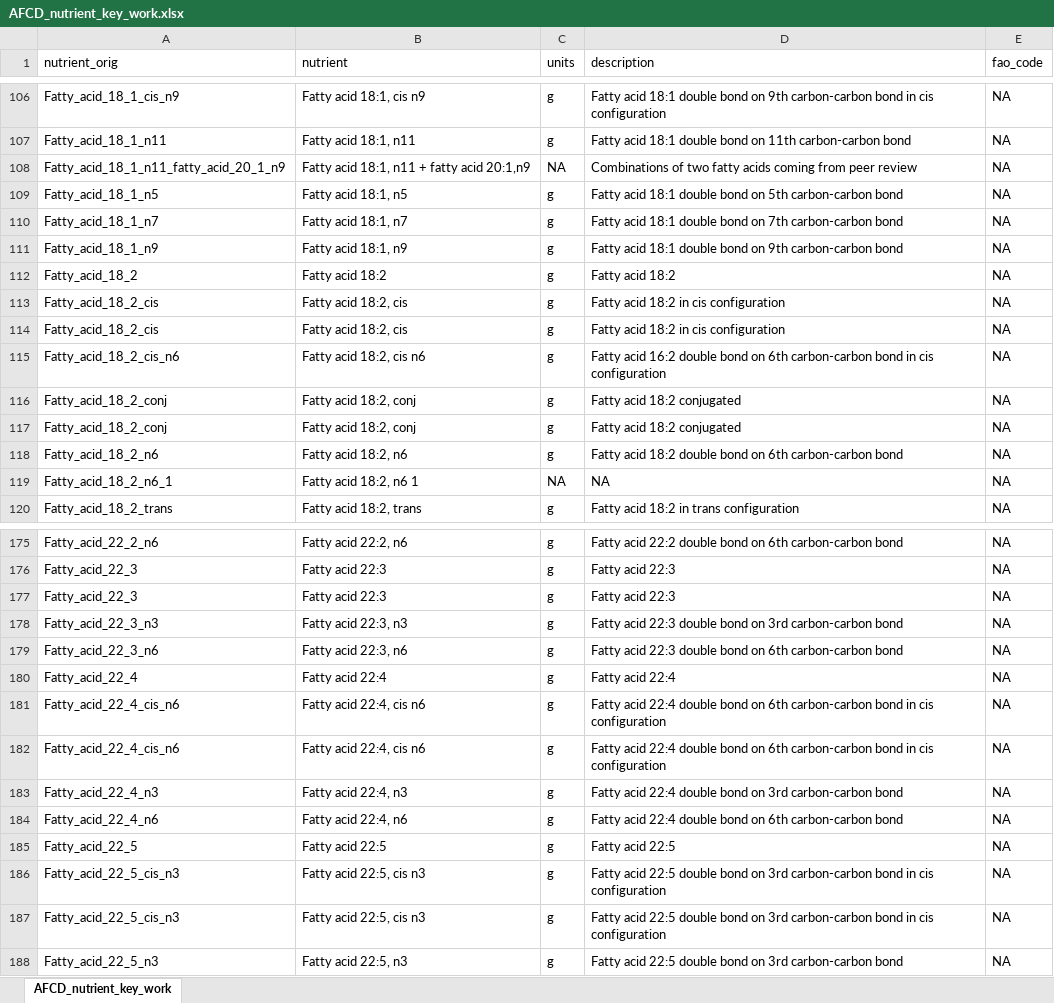
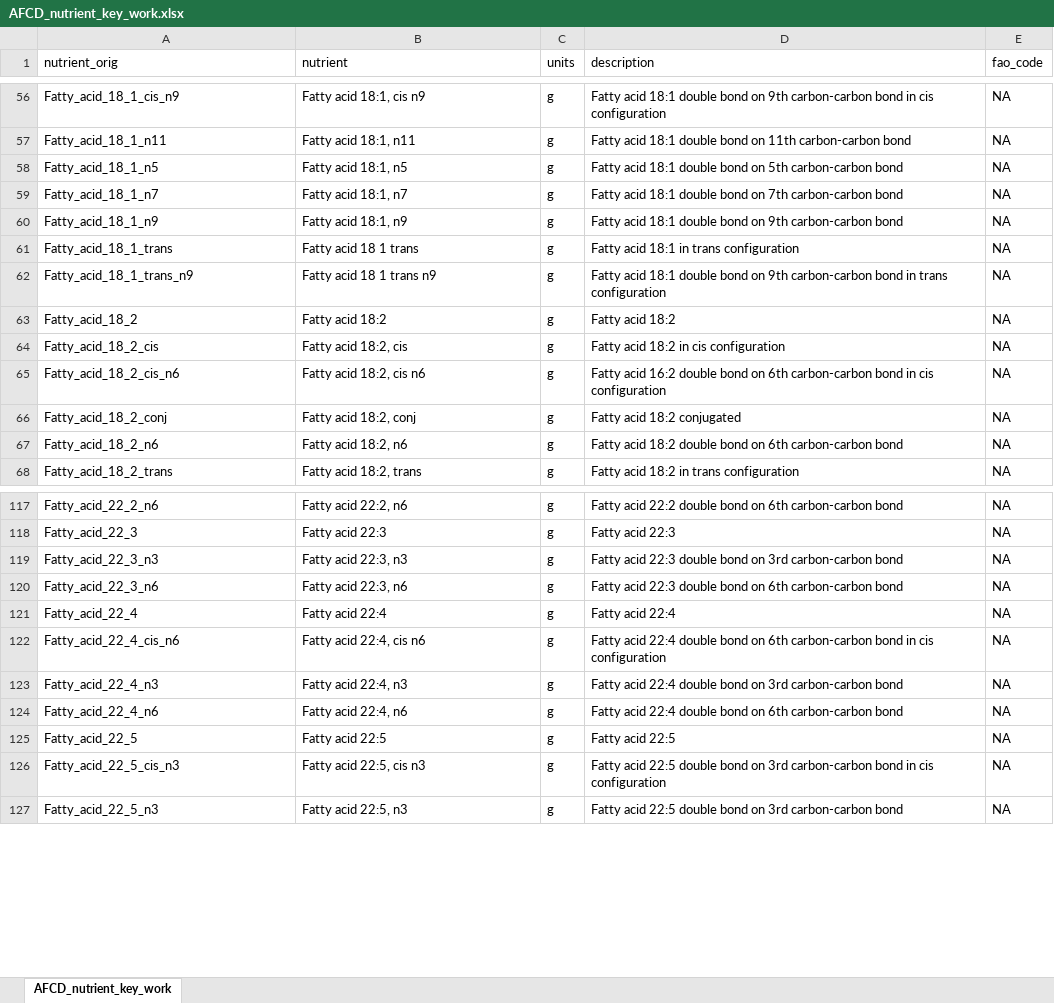
Before and after one commit to cfree14/AFCD, an Excel workbook: data-raw/raw/AFCD_nutrient_key_work.xlsx, sheet AFCD_nutrient_key_work, drawn as a sheet; only a part is shown, gaps mark what is left out; values as stored, in another font and other column widths than the file's, no cell formats; removed rows and columns are numbered as before the commit, all else as after; the diff covers the shown part only; the diff names each change by its address in the sheet, - before the commit and + after, or states it on an @@ line.

Commit message:
updated AFCD clean

```diff
--- a/data-raw/raw/AFCD_nutrient_key_work.xlsx (sheet AFCD_nutrient_key_work)
+++ b/data-raw/raw/AFCD_nutrient_key_work.xlsx (sheet AFCD_nutrient_key_work)
@@ row 108 moved to row 290: Fatty_acid_18_1_n11_fatty_acid_20_1_n9 @@
@@ row 100 moved to row 61: Fatty_acid_18_1_trans @@
@@ row 101 moved to row 62: Fatty_acid_18_1_trans_n9 @@
-row 113: Fatty_acid_18_2_cis | Fatty acid 18:2, cis | g | Fatty acid 18:2 in cis configuration | NA
-row 117: Fatty_acid_18_2_conj | Fatty acid 18:2, conj | g | Fatty acid 18:2 conjugated | NA
@@ row 119 moved to row 291: Fatty_acid_18_2_n6_1 @@
-row 177: Fatty_acid_22_3 | Fatty acid 22:3 | g | Fatty acid 22:3 | NA
-row 182: Fatty_acid_22_4_cis_n6 | Fatty acid 22:4, cis n6 | g | Fatty acid 22:4 double bond on 6th carbon-carbon bond in cis configuration | NA
-row 186: Fatty_acid_22_5_cis_n3 | Fatty acid 22:5, cis n3 | g | Fatty acid 22:5 double bond on 3rd carbon-carbon bond in cis configuration | NA
```
Also changed, not shown: 1 added row, 7 removed rows, 162 moved rows and 5 edited cells elsewhere in this sheet, cell formats, 10 other files.
